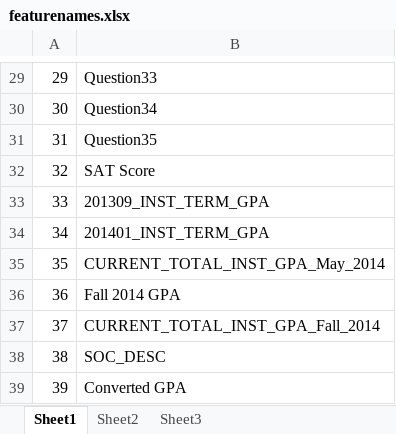
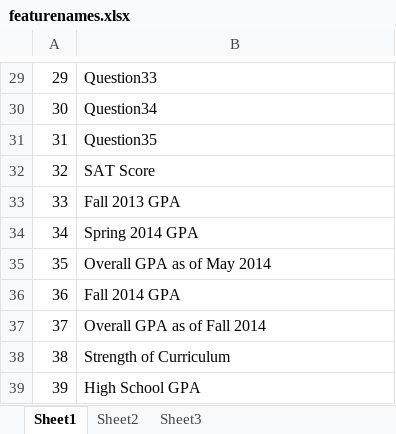
Before and after one commit to allena95/RPI-Students-New, an Excel workbook: featurenames.xlsx, sheet Sheet1, drawn as a sheet; only a part is shown, gaps mark what is left out; values as stored, in another font and other column widths than the file's, no borders; the diff names each change by its address in the sheet, - before the commit and + after, or states it on an @@ line.

```diff
--- a/featurenames.xlsx (sheet Sheet1)
+++ b/featurenames.xlsx (sheet Sheet1)
-B33: 201309_INST_TERM_GPA
+B33: Fall 2013 GPA
-B34: 201401_INST_TERM_GPA
+B34: Spring 2014 GPA
-B35: CURRENT_TOTAL_INST_GPA_May_2014
+B35: Overall GPA as of May 2014
-B37: CURRENT_TOTAL_INST_GPA_Fall_2014
+B37: Overall GPA as of Fall 2014
-B38: SOC_DESC
+B38: Strength of Curriculum
-B39: Converted GPA
+B39: High School GPA
```
Also changed, not shown: DataWoutCat.xlsx, asdf.xlsx, 29 other files.
